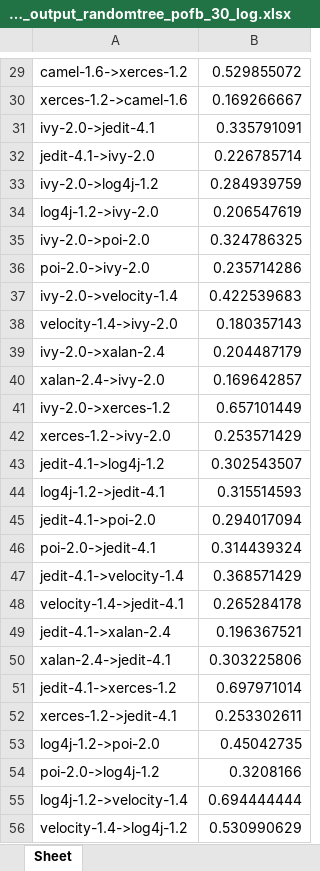
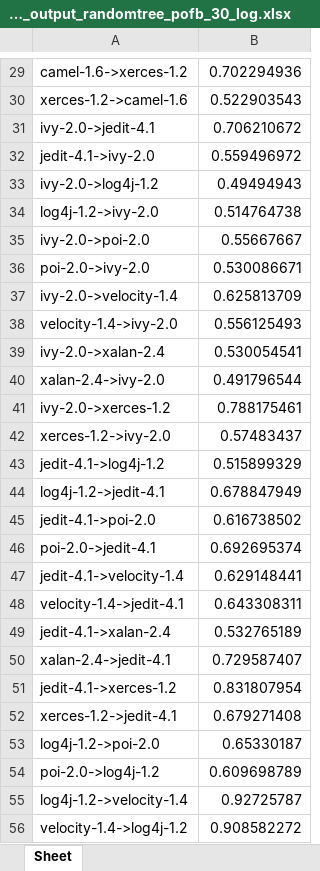
Before and after one commit to hongshi1/dachuang-23, an Excel workbook: output/average_output_randomtree_pofb_30_log.xlsx, sheet Sheet, drawn as a sheet; only a part is shown, gaps mark what is left out; values as stored, in another font and other column widths than the file's, no borders; the diff covers the shown part only; the diff names each change by its address in the sheet, - before the commit and + after, or states it on an @@ line.

```diff
--- a/output/average_output_randomtree_pofb_30_log.xlsx (sheet Sheet)
+++ b/output/average_output_randomtree_pofb_30_log.xlsx (sheet Sheet)
-B29: 0.529855072
+B29: 0.702294936
-B30: 0.169266667
+B30: 0.522903543
-B31: 0.335791091
+B31: 0.706210672
-B32: 0.226785714
+B32: 0.559496972
-B33: 0.284939759
+B33: 0.49494943
-B34: 0.206547619
+B34: 0.514764738
-B35: 0.324786325
+B35: 0.55667667
-B36: 0.235714286
+B36: 0.530086671
-B37: 0.422539683
+B37: 0.625813709
-B38: 0.180357143
+B38: 0.556125493
-B39: 0.204487179
+B39: 0.530054541
-B40: 0.169642857
+B40: 0.491796544
-B41: 0.657101449
+B41: 0.788175461
-B42: 0.253571429
+B42: 0.57483437
-B43: 0.302543507
+B43: 0.515899329
-B44: 0.315514593
+B44: 0.678847949
-B45: 0.294017094
+B45: 0.616738502
-B46: 0.314439324
+B46: 0.692695374
-B47: 0.368571429
+B47: 0.629148441
-B48: 0.265284178
+B48: 0.643308311
-B49: 0.196367521
+B49: 0.532765189
-B50: 0.303225806
+B50: 0.729587407
-B51: 0.697971014
+B51: 0.831807954
-B52: 0.253302611
+B52: 0.679271408
-B53: 0.45042735
+B53: 0.65330187
-B54: 0.3208166
+B54: 0.609698789
-B55: 0.694444444
+B55: 0.92725787
-B56: 0.530990629
+B56: 0.908582272
```
Also changed, not shown: 44 edited cells elsewhere in this sheet, 6 other files.
